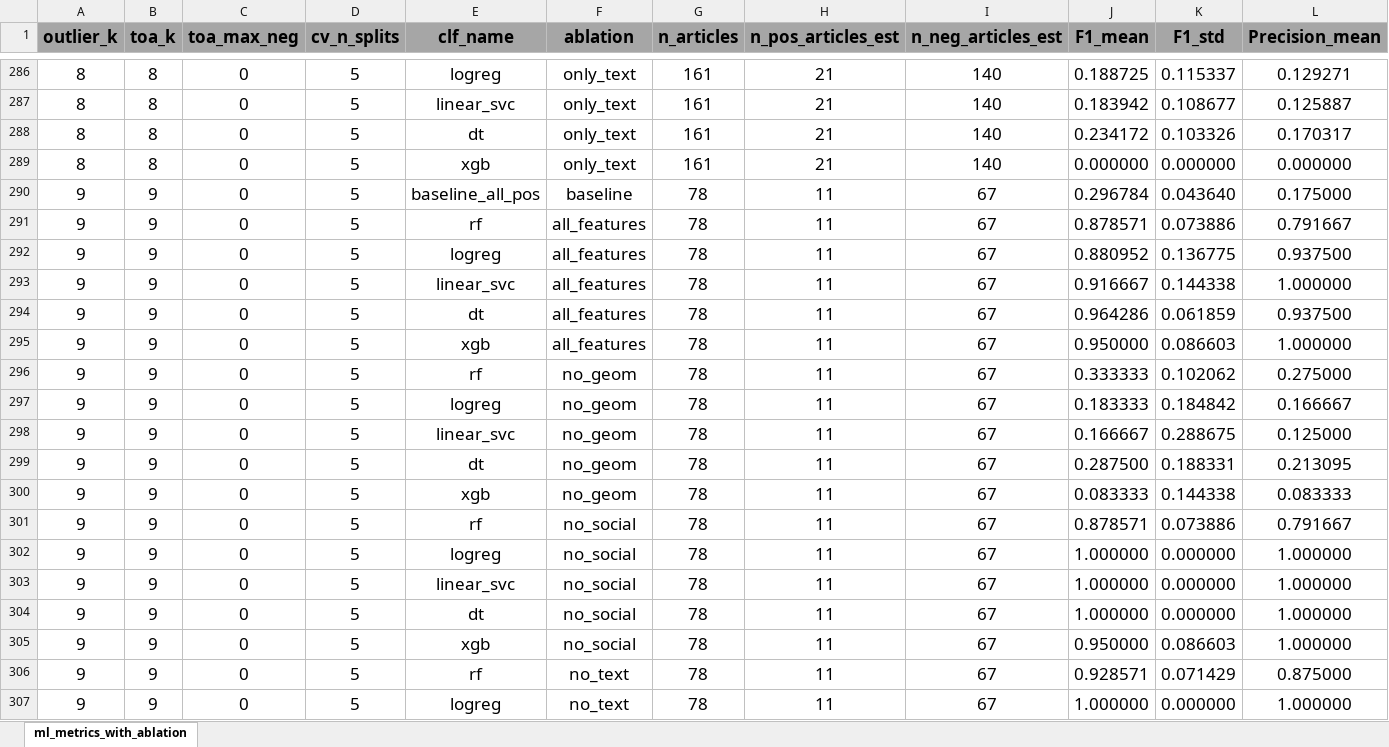
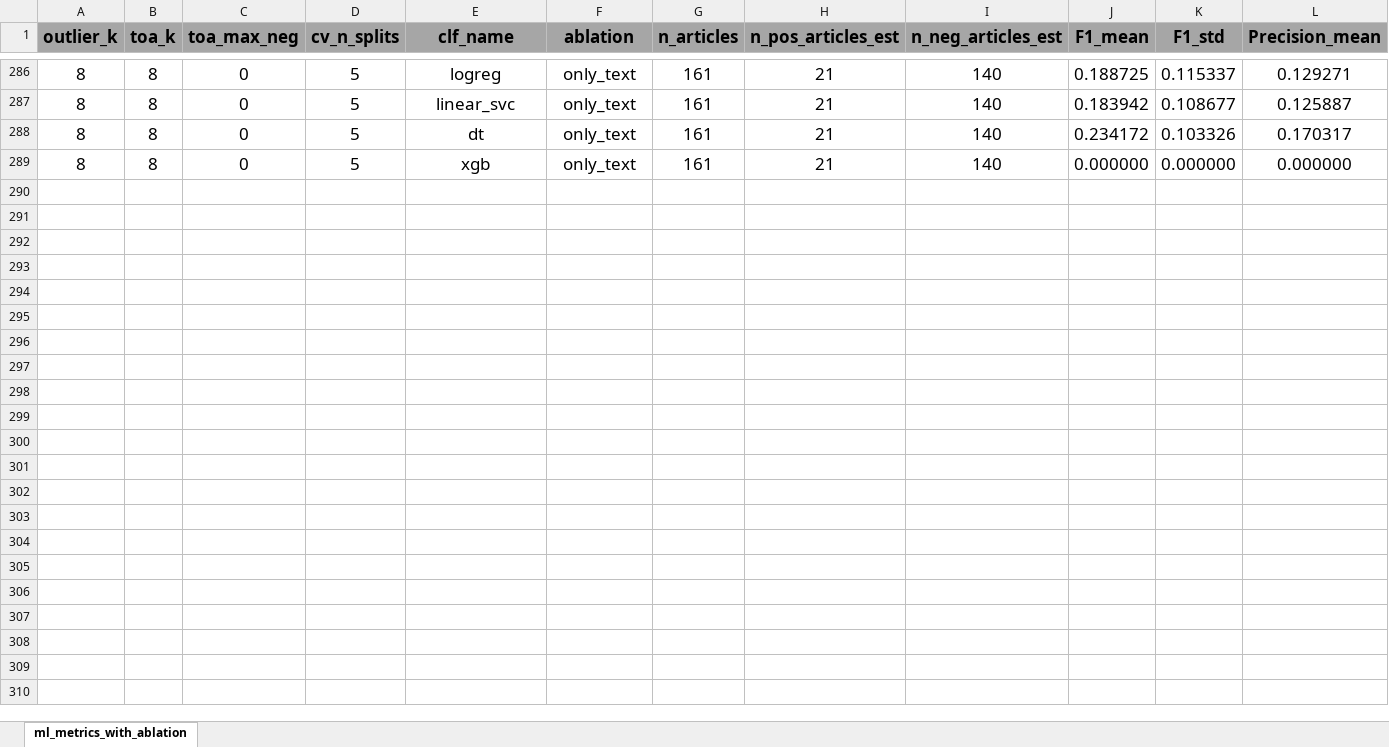
Before and after one commit to evangeliazve/aacl-public, an Excel workbook: RESULTS/climatenewsfr/climatenewsfr_results.xlsx, sheet ml_metrics_with_ablation, drawn as a sheet; only a part is shown, gaps mark what is left out; values as stored, in another font and other column widths than the file's, no borders; rows hold the shown columns only; the diff covers the shown part only; the diff names each change by its address in the sheet, - before the commit and + after, or states it on an @@ line.

Commit message:
Add files via upload

```diff
--- a/RESULTS/climatenewsfr/climatenewsfr_results.xlsx (sheet ml_metrics_with_ablation)
+++ b/RESULTS/climatenewsfr/climatenewsfr_results.xlsx (sheet ml_metrics_with_ablation)
-row 290: 9 | 9 | 0 | 5 | baseline_all_pos | baseline | 78 | 11 | 67 | 0.296784 | 0.043640 | 0.175000
-row 291: 9 | 9 | 0 | 5 | rf | all_features | 78 | 11 | 67 | 0.878571 | 0.073886 | 0.791667
-row 292: 9 | 9 | 0 | 5 | logreg | all_features | 78 | 11 | 67 | 0.880952 | 0.136775 | 0.937500
-row 293: 9 | 9 | 0 | 5 | linear_svc | all_features | 78 | 11 | 67 | 0.916667 | 0.144338 | 1.000000
-row 294: 9 | 9 | 0 | 5 | dt | all_features | 78 | 11 | 67 | 0.964286 | 0.061859 | 0.937500
-row 295: 9 | 9 | 0 | 5 | xgb | all_features | 78 | 11 | 67 | 0.950000 | 0.086603 | 1.000000
-row 296: 9 | 9 | 0 | 5 | rf | no_geom | 78 | 11 | 67 | 0.333333 | 0.102062 | 0.275000
-row 297: 9 | 9 | 0 | 5 | logreg | no_geom | 78 | 11 | 67 | 0.183333 | 0.184842 | 0.166667
-row 298: 9 | 9 | 0 | 5 | linear_svc | no_geom | 78 | 11 | 67 | 0.166667 | 0.288675 | 0.125000
-row 299: 9 | 9 | 0 | 5 | dt | no_geom | 78 | 11 | 67 | 0.287500 | 0.188331 | 0.213095
-row 300: 9 | 9 | 0 | 5 | xgb | no_geom | 78 | 11 | 67 | 0.083333 | 0.144338 | 0.083333
-row 301: 9 | 9 | 0 | 5 | rf | no_social | 78 | 11 | 67 | 0.878571 | 0.073886 | 0.791667
-row 302: 9 | 9 | 0 | 5 | logreg | no_social | 78 | 11 | 67 | 1.000000 | 0.000000 | 1.000000
-row 303: 9 | 9 | 0 | 5 | linear_svc | no_social | 78 | 11 | 67 | 1.000000 | 0.000000 | 1.000000
-row 304: 9 | 9 | 0 | 5 | dt | no_social | 78 | 11 | 67 | 1.000000 | 0.000000 | 1.000000
-row 305: 9 | 9 | 0 | 5 | xgb | no_social | 78 | 11 | 67 | 0.950000 | 0.086603 | 1.000000
-row 306: 9 | 9 | 0 | 5 | rf | no_text | 78 | 11 | 67 | 0.928571 | 0.071429 | 0.875000
-row 307: 9 | 9 | 0 | 5 | logreg | no_text | 78 | 11 | 67 | 1.000000 | 0.000000 | 1.000000
```
Also changed, not shown: 54 removed rows elsewhere in this sheet.
